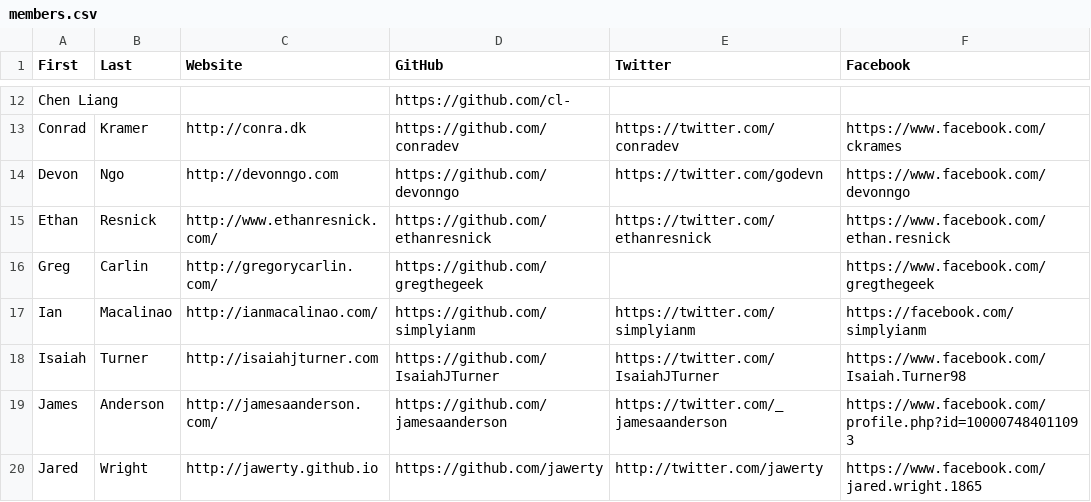
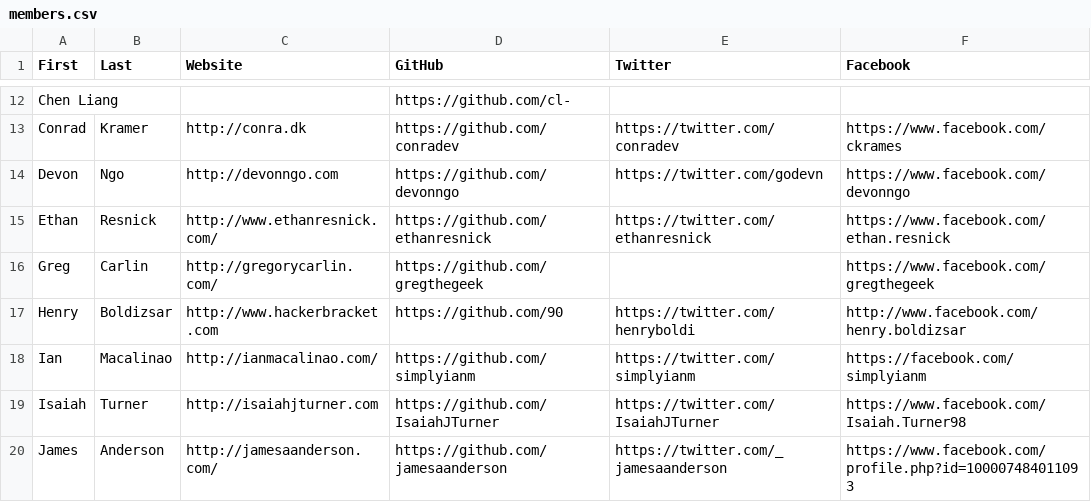
Before and after one commit to hshackers/docs, a CSV file: members.csv, drawn as a sheet; only a part is shown, gaps mark what is left out; the shorter side is filled out with more unchanged rows; the diff names each change by its address in the sheet, - before the commit and + after, or states it on an @@ line.

Commit message:
Update members.csv

```diff
--- a/members.csv
+++ b/members.csv
+row 17: Henry | Boldizsar | http://www.hackerbracket.com | https://github.com/90 | https://twitter.com/henryboldi | http://www.facebook.com/henry.boldizsar
```
